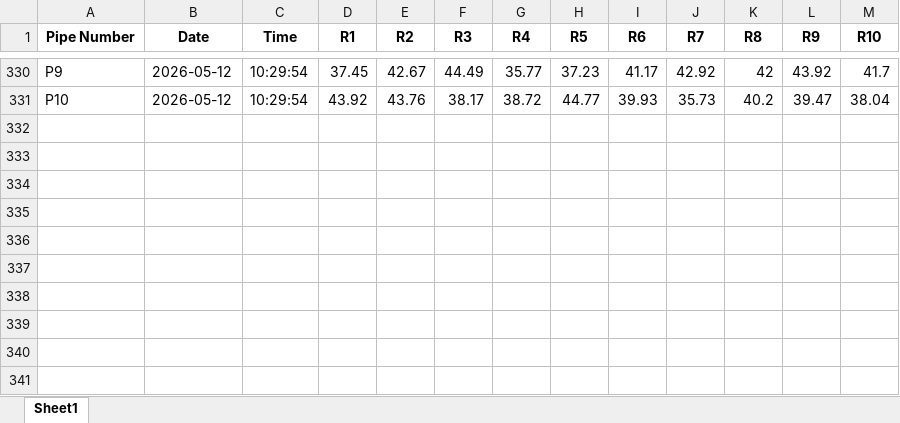
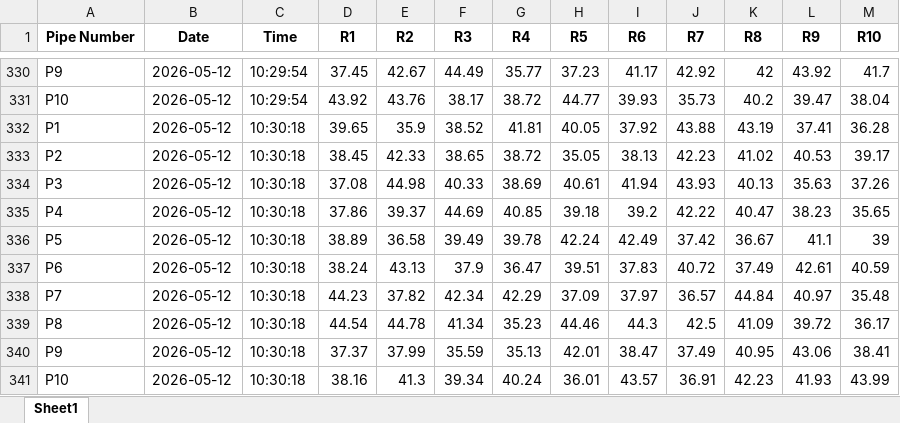
Before and after one commit to ArghaD-SAP/DUMMY, an Excel workbook: DUMMYDATA.xlsx, sheet Sheet1, drawn as a sheet; only a part is shown, gaps mark what is left out; values as stored, in another font and other column widths than the file's, no borders; the diff names each change by its address in the sheet, - before the commit and + after, or states it on an @@ line.

Commit message:
Data updated at 2026-05-12 10:30:18

```diff
--- a/DUMMYDATA.xlsx (sheet Sheet1)
+++ b/DUMMYDATA.xlsx (sheet Sheet1)
+row 332: P1 | 2026-05-12 | 10:30:18 | 39.65 | 35.9 | 38.52 | 41.81 | 40.05 | 37.92 | 43.88 | 43.19 | 37.41 | 36.28
+row 333: P2 | 2026-05-12 | 10:30:18 | 38.45 | 42.33 | 38.65 | 38.72 | 35.05 | 38.13 | 42.23 | 41.02 | 40.53 | 39.17
+row 334: P3 | 2026-05-12 | 10:30:18 | 37.08 | 44.98 | 40.33 | 38.69 | 40.61 | 41.94 | 43.93 | 40.13 | 35.63 | 37.26
+row 335: P4 | 2026-05-12 | 10:30:18 | 37.86 | 39.37 | 44.69 | 40.85 | 39.18 | 39.2 | 42.22 | 40.47 | 38.23 | 35.65
+row 336: P5 | 2026-05-12 | 10:30:18 | 38.89 | 36.58 | 39.49 | 39.78 | 42.24 | 42.49 | 37.42 | 36.67 | 41.1 | 39
+row 337: P6 | 2026-05-12 | 10:30:18 | 38.24 | 43.13 | 37.9 | 36.47 | 39.51 | 37.83 | 40.72 | 37.49 | 42.61 | 40.59
+row 338: P7 | 2026-05-12 | 10:30:18 | 44.23 | 37.82 | 42.34 | 42.29 | 37.09 | 37.97 | 36.57 | 44.84 | 40.97 | 35.48
+row 339: P8 | 2026-05-12 | 10:30:18 | 44.54 | 44.78 | 41.34 | 35.23 | 44.46 | 44.3 | 42.5 | 41.09 | 39.72 | 36.17
+row 340: P9 | 2026-05-12 | 10:30:18 | 37.37 | 37.99 | 35.59 | 35.13 | 42.01 | 38.47 | 37.49 | 40.95 | 43.06 | 38.41
+row 341: P10 | 2026-05-12 | 10:30:18 | 38.16 | 41.3 | 39.34 | 40.24 | 36.01 | 43.57 | 36.91 | 42.23 | 41.93 | 43.99
```
